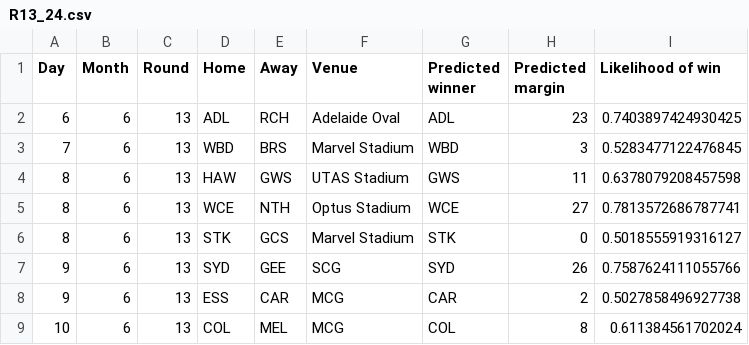
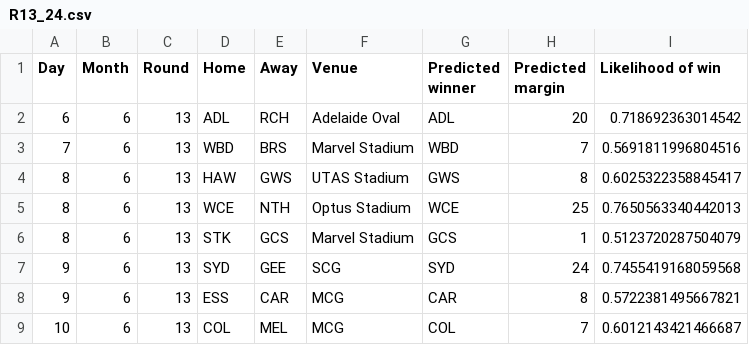
Before and after one commit to alxjh/AFL-predictions, a CSV file: Predictions/R13_24.csv, drawn as a sheet.

Commit message:
Add tips for R13_24

```diff
--- a/Predictions/R13_24.csv
+++ b/Predictions/R13_24.csv
@@ -1,9 +1,9 @@
 Day,Month,Round,Home,Away,Venue,Predicted winner,Predicted margin,Likelihood of win
-6,6,13,ADL,RCH,Adelaide Oval,ADL,23,0.7403897424930425
-7,6,13,WBD,BRS,Marvel Stadium,WBD,3,0.5283477122476845
-8,6,13,HAW,GWS,UTAS Stadium,GWS,11,0.6378079208457598
-8,6,13,WCE,NTH,Optus Stadium,WCE,27,0.7813572686787741
-8,6,13,STK,GCS,Marvel Stadium,STK,0,0.5018555919316127
-9,6,13,SYD,GEE,SCG,SYD,26,0.7587624111055766
-9,6,13,ESS,CAR,MCG,CAR,2,0.5027858496927738
-10,6,13,COL,MEL,MCG,COL,8,0.611384561702024
+6,6,13,ADL,RCH,Adelaide Oval,ADL,20,0.718692363014542
+7,6,13,WBD,BRS,Marvel Stadium,WBD,7,0.5691811996804516
+8,6,13,HAW,GWS,UTAS Stadium,GWS,8,0.6025322358845417
+8,6,13,WCE,NTH,Optus Stadium,WCE,25,0.7650563340442013
+8,6,13,STK,GCS,Marvel Stadium,GCS,1,0.5123720287504079
+9,6,13,SYD,GEE,SCG,SYD,24,0.7455419168059568
+9,6,13,ESS,CAR,MCG,CAR,8,0.5722381495667821
+10,6,13,COL,MEL,MCG,COL,7,0.6012143421466687
```
